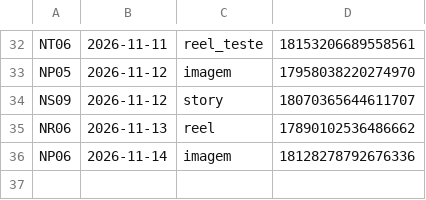
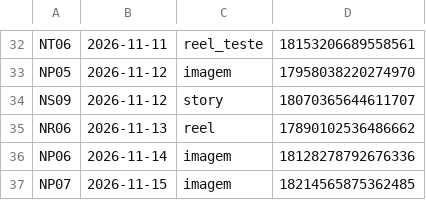
Before and after one commit to langtecnologias-cpu/lang-instagram, a CSV file: postado_lote2.csv, drawn as a sheet; only a part is shown, gaps mark what is left out; the diff names each change by its address in the sheet, - before the commit and + after, or states it on an @@ line.

Commit message:
registro de postagem

```diff
--- a/postado_lote2.csv
+++ b/postado_lote2.csv
+row 37: NP07 | 2026-11-15 | imagem | 18214565875362485
```
